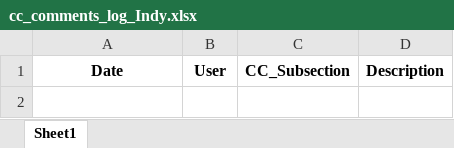
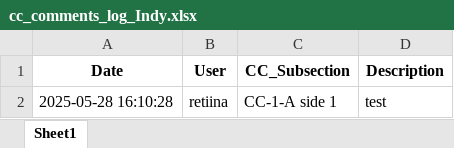
Before and after one commit to Squirrellzy/Repair-Tacker, an Excel workbook: cc_comments_log_Indy.xlsx, sheet Sheet1, drawn as a sheet; values as stored, in another font and other column widths than the file's, no borders; the diff names each change by its address in the sheet, - before the commit and + after, or states it on an @@ line.

Commit message:
Update log

```diff
--- a/cc_comments_log_Indy.xlsx (sheet Sheet1)
+++ b/cc_comments_log_Indy.xlsx (sheet Sheet1)
+row 2: 2025-05-28 16:10:28 | retiina | CC-1-A side 1 | test
```
